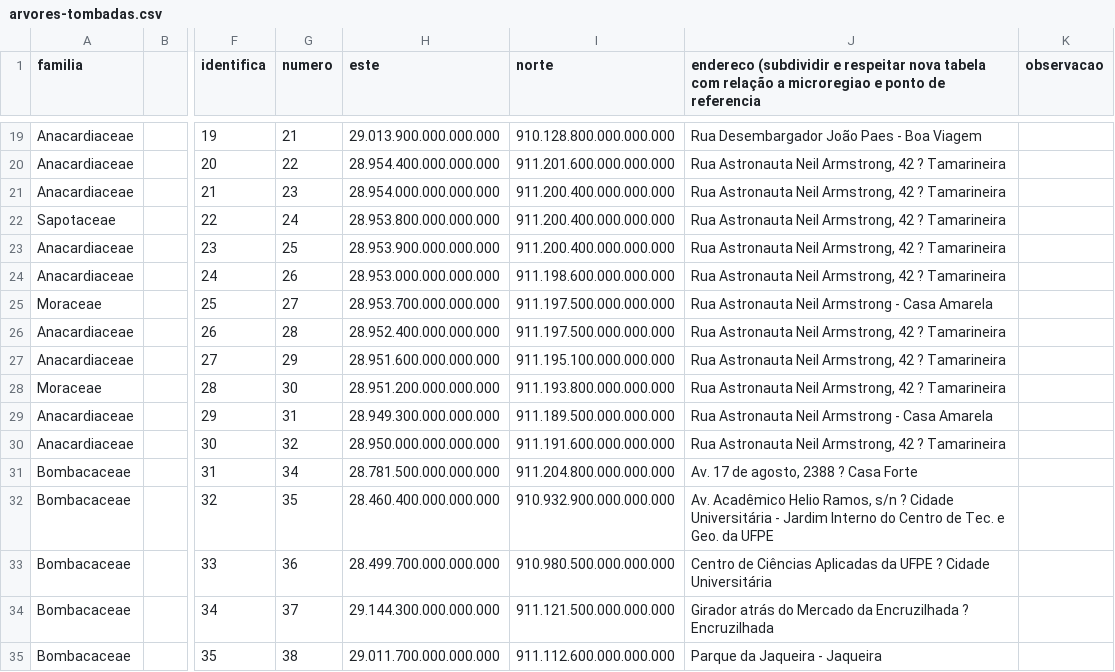
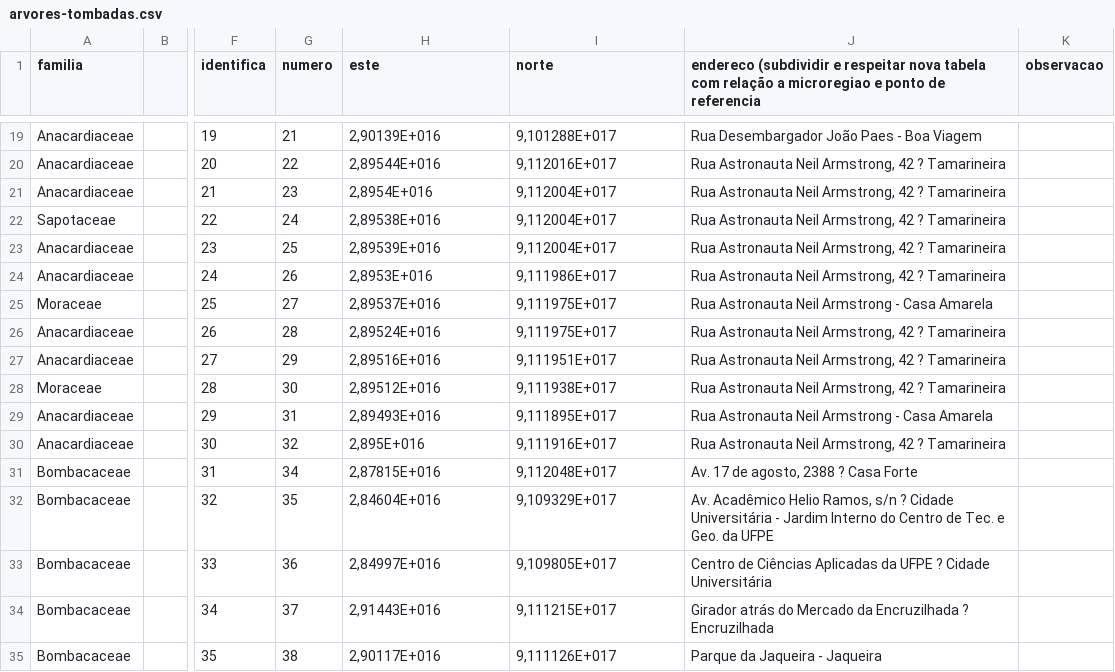
Before and after one commit to totorourbem/AWS_DB_Arvores-de-Recife, a CSV file: Dados alterados/arvores-tombadas.csv, drawn as a sheet; only a part is shown, gaps mark what is left out; the diff covers the shown part only; the diff names each change by its address in the sheet, - before the commit and + after, or states it on an @@ line.

```diff
--- a/Dados alterados/arvores-tombadas.csv
+++ b/Dados alterados/arvores-tombadas.csv
-H19 (este): 29.013.900.000.000.000
+H19 (este): 2,90139E+016
-I19 (norte): 910.128.800.000.000.000
+I19 (norte): 9,101288E+017
-H20 (este): 28.954.400.000.000.000
+H20 (este): 2,89544E+016
-I20 (norte): 911.201.600.000.000.000
+I20 (norte): 9,112016E+017
-H21 (este): 28.954.000.000.000.000
+H21 (este): 2,8954E+016
-I21:I23 (norte): 911.200.400.000.000.000
+I21:I23 (norte): 9,112004E+017
-H22 (este): 28.953.800.000.000.000
+H22 (este): 2,89538E+016
-H23 (este): 28.953.900.000.000.000
+H23 (este): 2,89539E+016
-H24 (este): 28.953.000.000.000.000
+H24 (este): 2,8953E+016
-I24 (norte): 911.198.600.000.000.000
+I24 (norte): 9,111986E+017
-H25 (este): 28.953.700.000.000.000
+H25 (este): 2,89537E+016
-I25:I26 (norte): 911.197.500.000.000.000
+I25:I26 (norte): 9,111975E+017
-H26 (este): 28.952.400.000.000.000
+H26 (este): 2,89524E+016
-H27 (este): 28.951.600.000.000.000
+H27 (este): 2,89516E+016
-I27 (norte): 911.195.100.000.000.000
+I27 (norte): 9,111951E+017
-H28 (este): 28.951.200.000.000.000
+H28 (este): 2,89512E+016
-I28 (norte): 911.193.800.000.000.000
+I28 (norte): 9,111938E+017
-H29 (este): 28.949.300.000.000.000
+H29 (este): 2,89493E+016
-I29 (norte): 911.189.500.000.000.000
+I29 (norte): 9,111895E+017
-H30 (este): 28.950.000.000.000.000
+H30 (este): 2,895E+016
-I30 (norte): 911.191.600.000.000.000
+I30 (norte): 9,111916E+017
-H31 (este): 28.781.500.000.000.000
+H31 (este): 2,87815E+016
-I31 (norte): 911.204.800.000.000.000
+I31 (norte): 9,112048E+017
-H32 (este): 28.460.400.000.000.000
+H32 (este): 2,84604E+016
-I32 (norte): 910.932.900.000.000.000
+I32 (norte): 9,109329E+017
-H33 (este): 28.499.700.000.000.000
+H33 (este): 2,84997E+016
-I33 (norte): 910.980.500.000.000.000
+I33 (norte): 9,109805E+017
-H34 (este): 29.144.300.000.000.000
+H34 (este): 2,91443E+016
-I34 (norte): 911.121.500.000.000.000
+I34 (norte): 9,111215E+017
-H35 (este): 29.011.700.000.000.000
+H35 (este): 2,90117E+016
-I35 (norte): 911.112.600.000.000.000
+I35 (norte): 9,111126E+017
```
Also changed, not shown: 64 edited cells elsewhere in this file, 11 other files.
